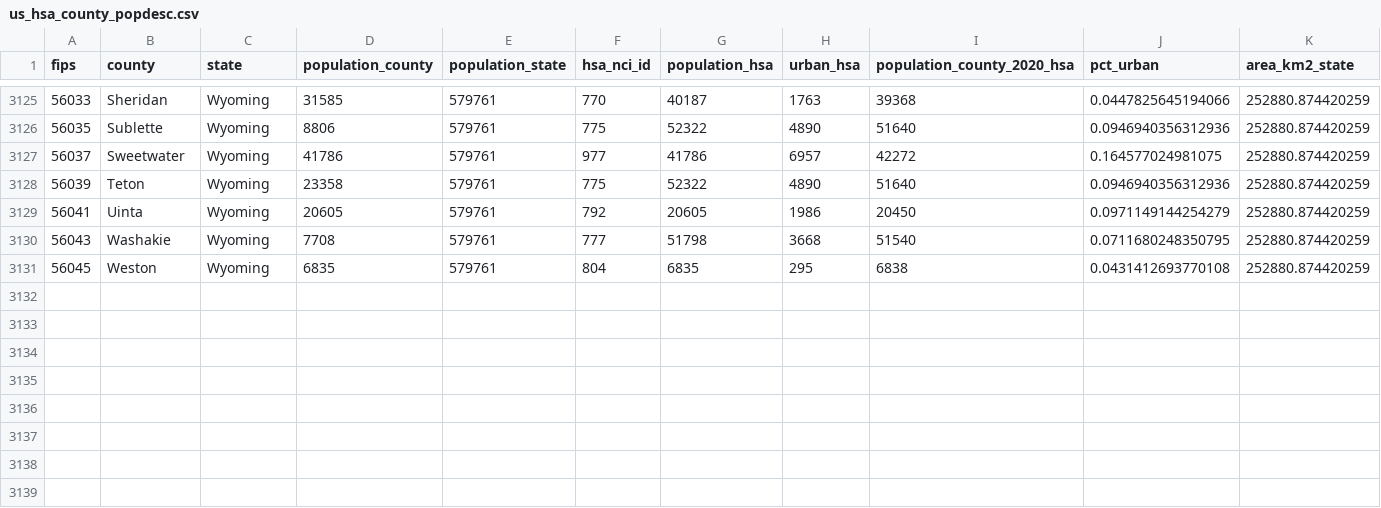
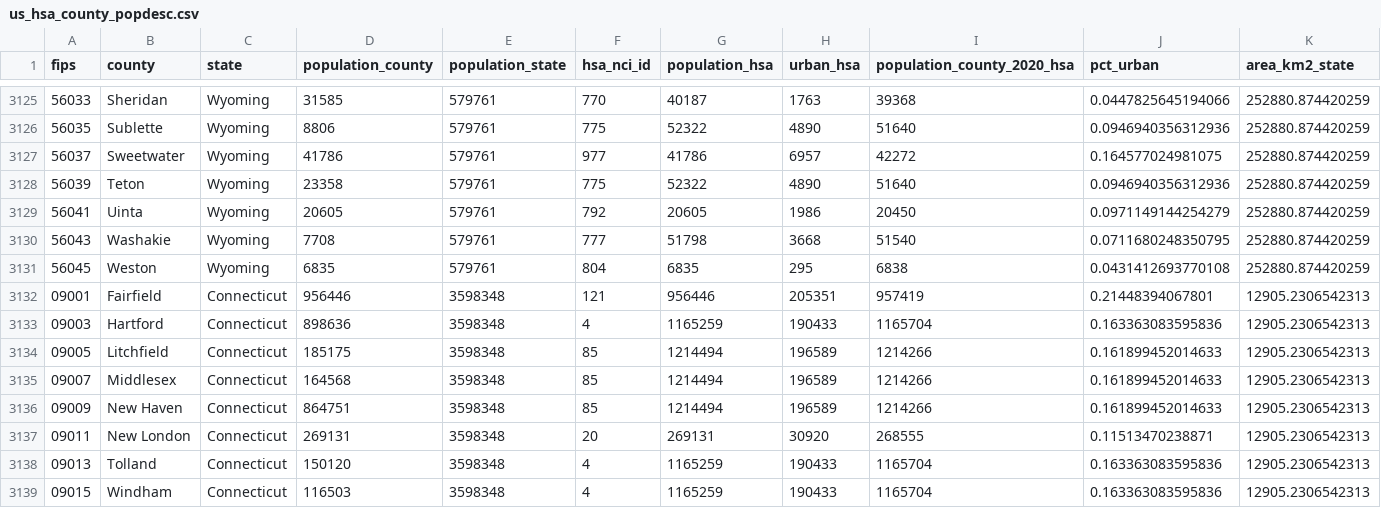
Before and after one commit to donga0223/Local-Level-Forecasting, a CSV file: data/us_hsa_county_popdesc.csv, drawn as a sheet; only a part is shown, gaps mark what is left out; rows hold the shown columns only; the diff names each change by its address in the sheet, - before the commit and + after, or states it on an @@ line.

```diff
--- a/data/us_hsa_county_popdesc.csv
+++ b/data/us_hsa_county_popdesc.csv
+row 3132: 09001 | Fairfield | Connecticut | 956446 | 3598348 | 121 | 956446 | 205351 | 957419 | 0.21448394067801 | 12905.2306542313
+row 3133: 09003 | Hartford | Connecticut | 898636 | 3598348 | 4 | 1165259 | 190433 | 1165704 | 0.163363083595836 | 12905.2306542313
+row 3134: 09005 | Litchfield | Connecticut | 185175 | 3598348 | 85 | 1214494 | 196589 | 1214266 | 0.161899452014633 | 12905.2306542313
+row 3135: 09007 | Middlesex | Connecticut | 164568 | 3598348 | 85 | 1214494 | 196589 | 1214266 | 0.161899452014633 | 12905.2306542313
+row 3136: 09009 | New Haven | Connecticut | 864751 | 3598348 | 85 | 1214494 | 196589 | 1214266 | 0.161899452014633 | 12905.2306542313
+row 3137: 09011 | New London | Connecticut | 269131 | 3598348 | 20 | 269131 | 30920 | 268555 | 0.11513470238871 | 12905.2306542313
+row 3138: 09013 | Tolland | Connecticut | 150120 | 3598348 | 4 | 1165259 | 190433 | 1165704 | 0.163363083595836 | 12905.2306542313
+row 3139: 09015 | Windham | Connecticut | 116503 | 3598348 | 4 | 1165259 | 190433 | 1165704 | 0.163363083595836 | 12905.2306542313
```
Also changed, not shown: 1 other file.
